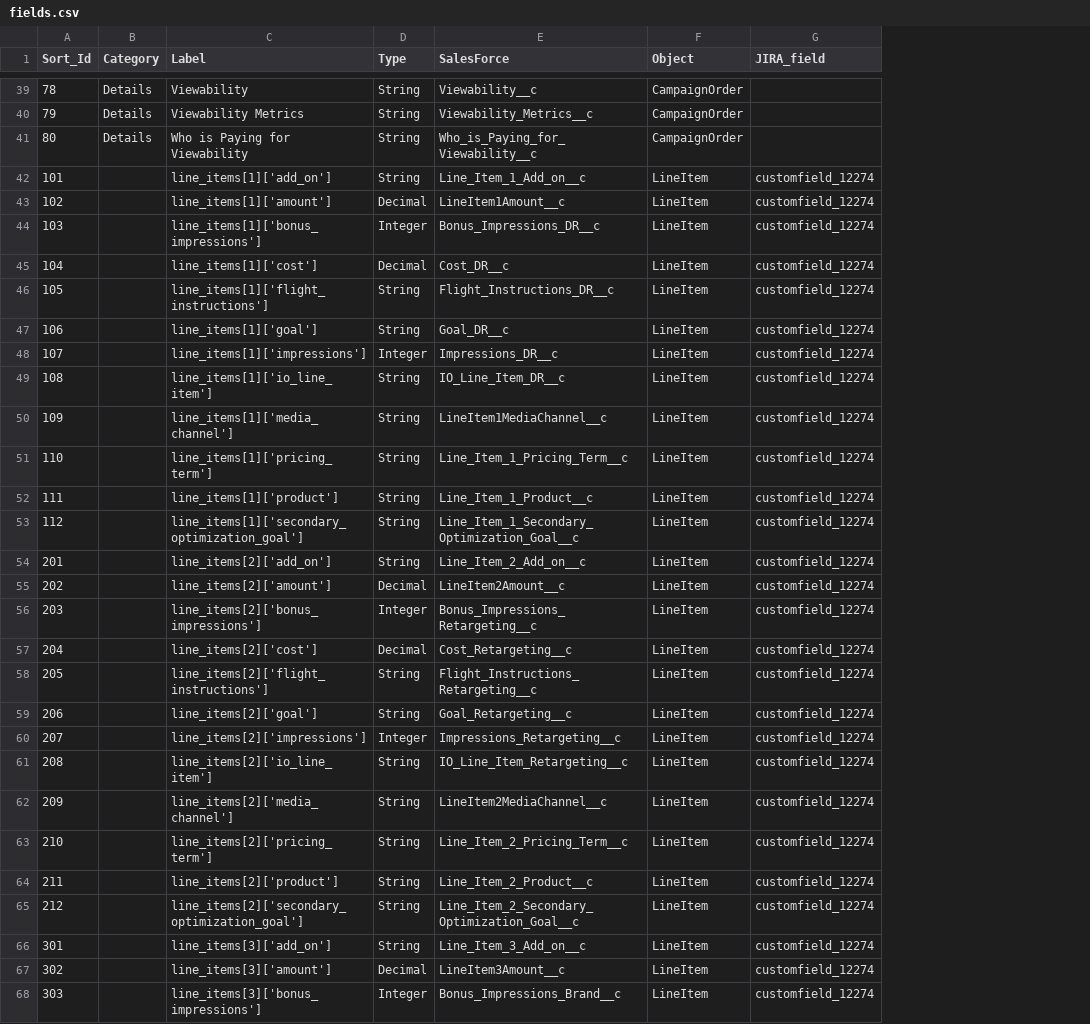
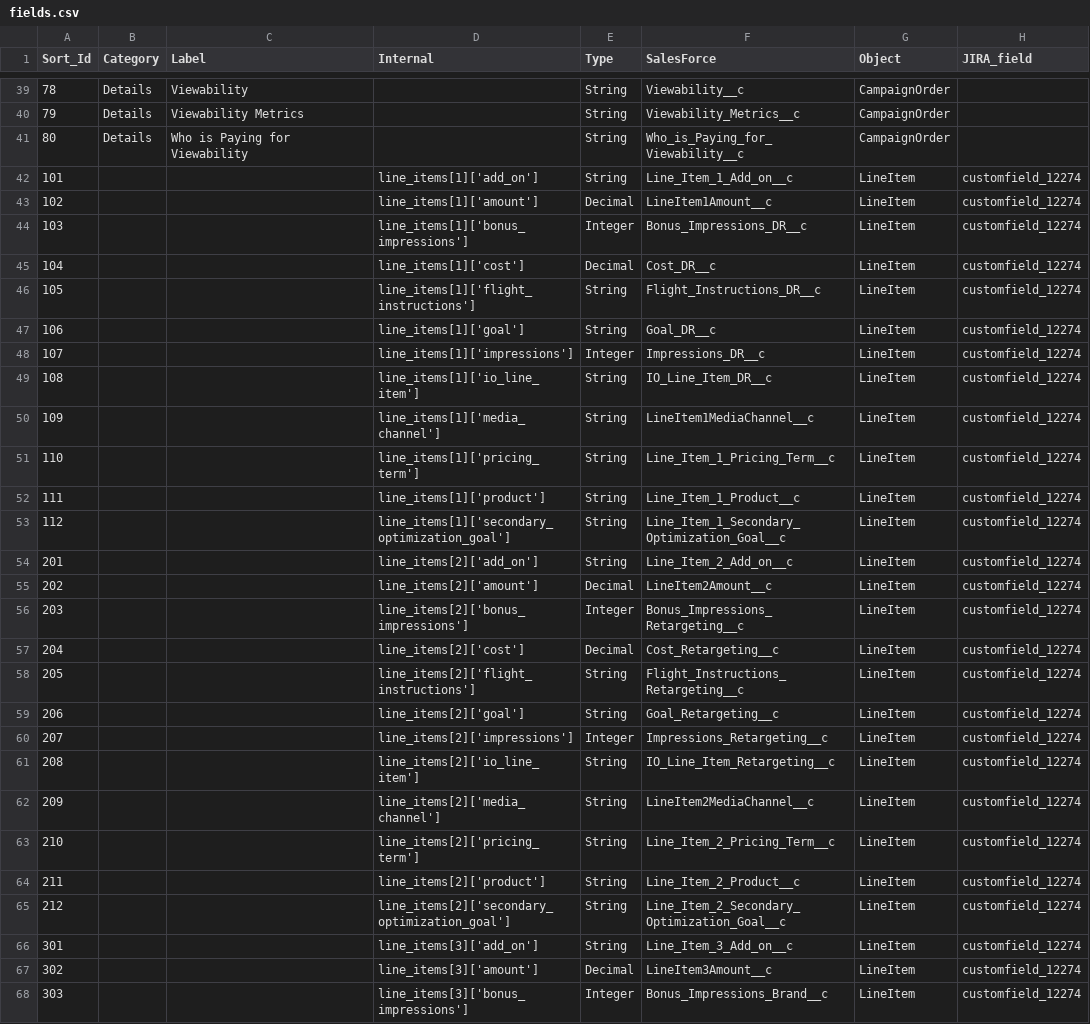
Before and after one commit to posthum4/icf-on-rails, a CSV file: db/fields.csv, drawn as a sheet; only a part is shown, gaps mark what is left out; the diff covers the shown part only; the diff names each change by its address in the sheet, - before the commit and + after, or states it on an @@ line.

```diff
--- a/db/fields.csv
+++ b/db/fields.csv
+column D (Internal), rows 42-68: line_items[1]['add_on'] | line_items[1]['amount'] | line_items[1]['bonus_impressions'] | line_items[1]['cost'] | line_items[1]['flight_instructions'] | line_items[1]['goal'] | line_items[1]['impressions'] | line_items[1]['io_line_item'] | line_items[1]['media_channel'] | line_items[1]['pricing_term'] | line_items[1]['product'] | line_items[1]['secondary_optimization_goal'] | line_items[2]['add_on'] | line_items[2]['amount'] | line_items[2]['bonus_impressions'] | line_items[2]['cost'] | line_items[2]['flight_instructions'] | line_items[2]['goal'] | line_items[2]['impressions'] | line_items[2]['io_line_item'] | line_items[2]['media_channel'] | line_items[2]['pricing_term'] | line_items[2]['product'] | line_items[2]['secondary_optimization_goal'] | line_items[3]['add_on'] | line_items[3]['amount'] | line_items[3]['bonus_impressions']
-C42 (Label): line_items[1]['add_on']
+C42 (Label): (empty)
-C43 (Label): line_items[1]['amount']
+C43 (Label): (empty)
-C44 (Label): line_items[1]['bonus_impressions']
+C44 (Label): (empty)
-C45 (Label): line_items[1]['cost']
+C45 (Label): (empty)
-C46 (Label): line_items[1]['flight_instructions']
+C46 (Label): (empty)
-C47 (Label): line_items[1]['goal']
+C47 (Label): (empty)
-C48 (Label): line_items[1]['impressions']
+C48 (Label): (empty)
-C49 (Label): line_items[1]['io_line_item']
+C49 (Label): (empty)
-C50 (Label): line_items[1]['media_channel']
+C50 (Label): (empty)
-C51 (Label): line_items[1]['pricing_term']
+C51 (Label): (empty)
-C52 (Label): line_items[1]['product']
+C52 (Label): (empty)
-C53 (Label): line_items[1]['secondary_optimization_goal']
+C53 (Label): (empty)
-C54 (Label): line_items[2]['add_on']
+C54 (Label): (empty)
-C55 (Label): line_items[2]['amount']
+C55 (Label): (empty)
-C56 (Label): line_items[2]['bonus_impressions']
+C56 (Label): (empty)
-C57 (Label): line_items[2]['cost']
+C57 (Label): (empty)
-C58 (Label): line_items[2]['flight_instructions']
+C58 (Label): (empty)
-C59 (Label): line_items[2]['goal']
+C59 (Label): (empty)
-C60 (Label): line_items[2]['impressions']
+C60 (Label): (empty)
-C61 (Label): line_items[2]['io_line_item']
+C61 (Label): (empty)
-C62 (Label): line_items[2]['media_channel']
+C62 (Label): (empty)
-C63 (Label): line_items[2]['pricing_term']
+C63 (Label): (empty)
-C64 (Label): line_items[2]['product']
+C64 (Label): (empty)
-C65 (Label): line_items[2]['secondary_optimization_goal']
+C65 (Label): (empty)
-C66 (Label): line_items[3]['add_on']
+C66 (Label): (empty)
-C67 (Label): line_items[3]['amount']
+C67 (Label): (empty)
-C68 (Label): line_items[3]['bonus_impressions']
+C68 (Label): (empty)
```
Also changed, not shown: 44 edited cells elsewhere in this file, 6 other files.
